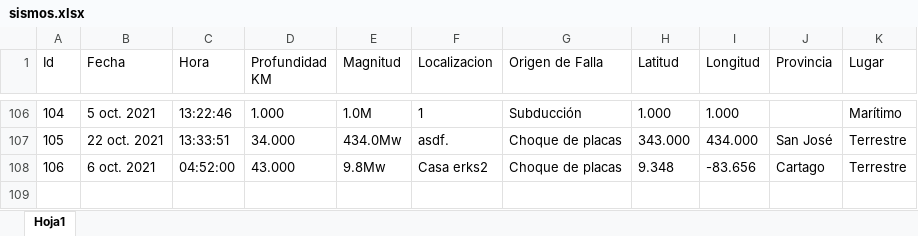
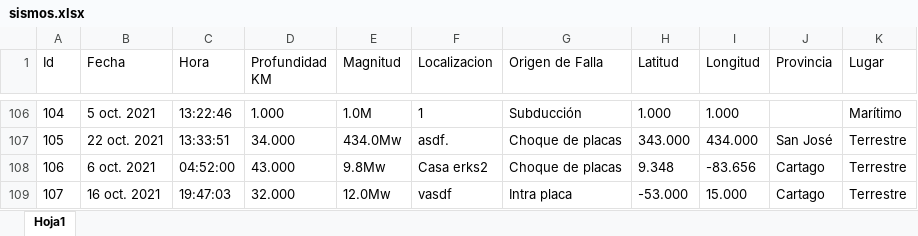
Before and after one commit to TheCsarbeat/Proyecto-1-POO, an Excel workbook: build/classes/files/sismos.xlsx, sheet Hoja1, drawn as a sheet; only a part is shown, gaps mark what is left out; values as stored, in another font and other column widths than the file's, no borders; the diff names each change by its address in the sheet, - before the commit and + after, or states it on an @@ line.

```diff
--- a/build/classes/files/sismos.xlsx (sheet Hoja1)
+++ b/build/classes/files/sismos.xlsx (sheet Hoja1)
+row 109: 107 | 16 oct. 2021 | 19:47:03 | 32.000 | 12.0Mw | vasdf | Intra placa | -53.000 | 15.000 | Cartago | Terrestre
```
Also changed, not shown: build/classes/files/asociados.xlsx, src/files/asociados.xlsx, 46 other files.
